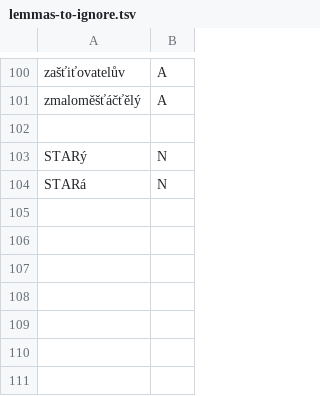
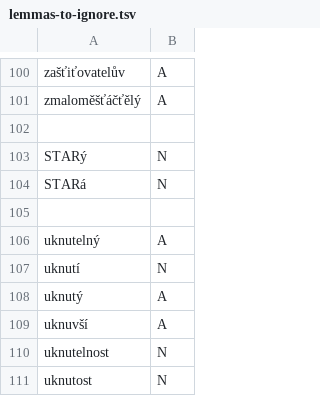
Before and after one commit to vidraj/derinet, a TSV file: tools/data-api/perl-derivmorpho/derinet09/lemmas-to-ignore.tsv, drawn as a sheet; only a part is shown, gaps mark what is left out; the diff names each change by its address in the sheet, - before the commit and + after, or states it on an @@ line.

Commit message:
Ignore some misanalysed words, add good variants

```diff
--- a/tools/data-api/perl-derivmorpho/derinet09/lemmas-to-ignore.tsv
+++ b/tools/data-api/perl-derivmorpho/derinet09/lemmas-to-ignore.tsv
+row 105: (empty)
+row 106: uknutelný | A
+row 107: uknutí | N
+row 108: uknutý | A
+row 109: uknuvší | A
+row 110: uknutelnost | N
+row 111: uknutost | N
```
Also changed, not shown: 1 other file.
